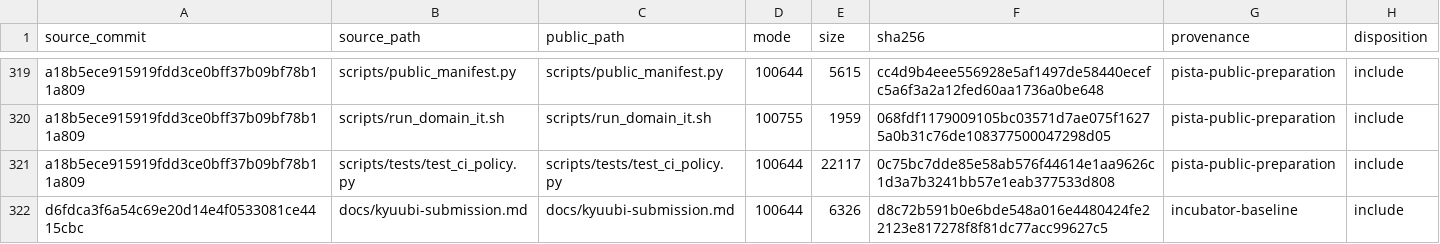
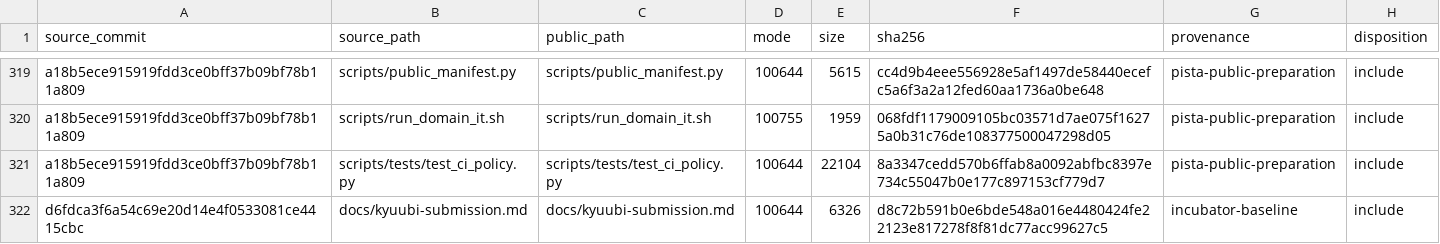
Before and after one commit to jiangxt2/Pista, a TSV file: config/public-snapshot-manifest.tsv, drawn as a sheet; only a part is shown, gaps mark what is left out.

Commit message:
fix: align CI policy tests with core gate (#1)
Update workflow parsing tests and the public manifest for the core-gate job rename.

Signed-off-by: jiangxt2 <jiangxt2@vip.qq.com>

```diff
--- a/config/public-snapshot-manifest.tsv
+++ b/config/public-snapshot-manifest.tsv
@@ -320,3 +320,3 @@ a18b5ece915919fdd3ce0bff37b09bf78b11a809	scripts/public_manifest.py	scripts/publ
 a18b5ece915919fdd3ce0bff37b09bf78b11a809	scripts/run_domain_it.sh	scripts/run_domain_it.sh	100755	1959	068fdf1179009105bc03571d7ae075f16275a0b31c76de108377500047298d05	pista-public-preparation	include
-a18b5ece915919fdd3ce0bff37b09bf78b11a809	scripts/tests/test_ci_policy.py	scripts/tests/test_ci_policy.py	100644	22117	0c75bc7dde85e58ab576f44614e1aa9626c1d3a7b3241bb57e1eab377533d808	pista-public-preparation	include
+a18b5ece915919fdd3ce0bff37b09bf78b11a809	scripts/tests/test_ci_policy.py	scripts/tests/test_ci_policy.py	100644	22104	8a3347cedd570b6ffab8a0092abfbc8397e734c55047b0e177c897153cf779d7	pista-public-preparation	include
 d6fdca3f6a54c69e20d14e4f0533081ce4415cbc	docs/kyuubi-submission.md	docs/kyuubi-submission.md	100644	6326	d8c72b591b0e6bde548a016e4480424fe22123e817278f8f81dc77acc99627c5	incubator-baseline	include
```
Also changed, not shown: 1 other file.
